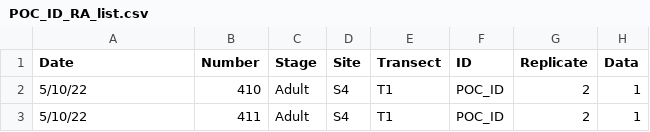
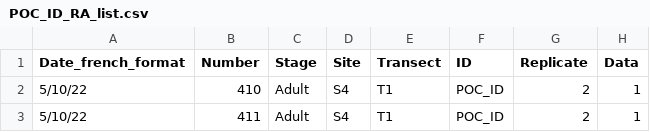
Before and after one commit to PierrickHarnay/Pocillopora-Lagoon-Abundance, a CSV file: Data/POC_ID_RA_list.csv, drawn as a sheet; only a part is shown; the diff names each change by its address in the sheet, - before the commit and + after, or states it on an @@ line.

Commit message:
change name of colunm Date to Date_french_format (original format)

```diff
--- a/Data/POC_ID_RA_list.csv
+++ b/Data/POC_ID_RA_list.csv
-A1: Date
+A1: Date_french_format
```
